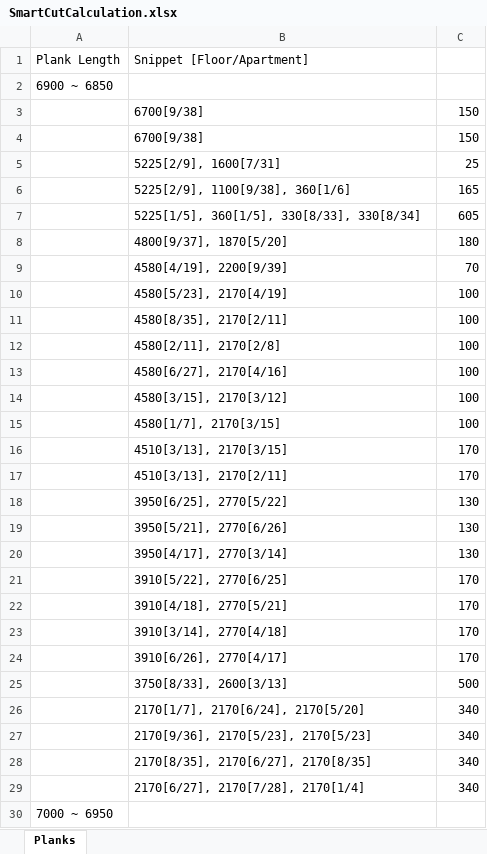
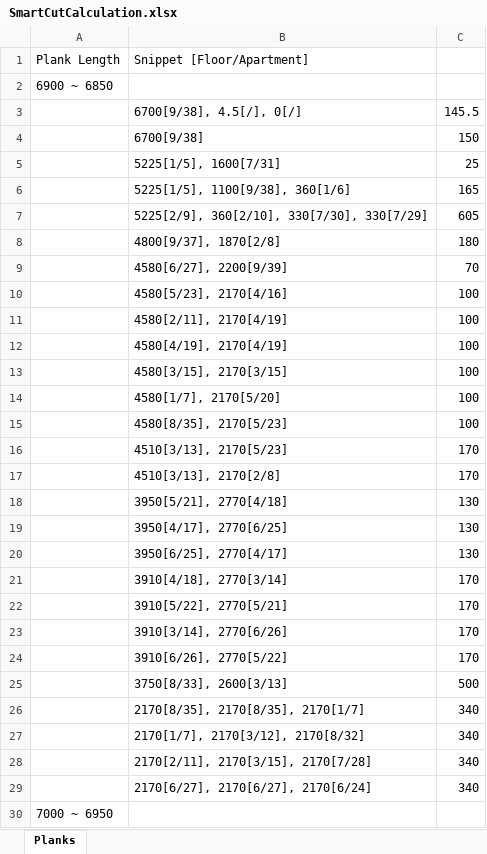
Before and after one commit to dravgust/vralumglass, an Excel workbook: VralumGlassWeb/wwwroot/storage/SmartCutCalculation.xlsx, sheet Planks, drawn as a sheet; only a part is shown; values as stored, in another font and other column widths than the file's, no borders; removed rows and columns are numbered as before the commit, all else as after; the diff covers the shown part only; the diff names each change by its address in the sheet, - before the commit and + after, or states it on an @@ line.

```diff
--- a/VralumGlassWeb/wwwroot/storage/SmartCutCalculation.xlsx (sheet Planks)
+++ b/VralumGlassWeb/wwwroot/storage/SmartCutCalculation.xlsx (sheet Planks)
+row 3:  | 6700[9/38], 4.5[/], 0[/] | 145.5
-row 4:  | 6700[9/38] | 150
-B5: 5225[2/9], 1600[7/31]
+B5: 5225[1/5], 1600[7/31]
-B6: 5225[2/9], 1100[9/38], 360[1/6]
+B6: 5225[1/5], 1100[9/38], 360[1/6]
-B7: 5225[1/5], 360[1/5], 330[8/33], 330[8/34]
+B7: 5225[2/9], 360[2/10], 330[7/30], 330[7/29]
-B8: 4800[9/37], 1870[5/20]
+B8: 4800[9/37], 1870[2/8]
-B9: 4580[4/19], 2200[9/39]
+B9: 4580[6/27], 2200[9/39]
-B10: 4580[5/23], 2170[4/19]
+B10: 4580[5/23], 2170[4/16]
-B11: 4580[8/35], 2170[2/11]
+B11: 4580[2/11], 2170[4/19]
-B12: 4580[2/11], 2170[2/8]
+B12: 4580[4/19], 2170[4/19]
-B13: 4580[6/27], 2170[4/16]
+B13: 4580[3/15], 2170[3/15]
-B14: 4580[3/15], 2170[3/12]
+B14: 4580[1/7], 2170[5/20]
-B15: 4580[1/7], 2170[3/15]
+B15: 4580[8/35], 2170[5/23]
-B16: 4510[3/13], 2170[3/15]
+B16: 4510[3/13], 2170[5/23]
-B17: 4510[3/13], 2170[2/11]
+B17: 4510[3/13], 2170[2/8]
-B18: 3950[6/25], 2770[5/22]
+B18: 3950[5/21], 2770[4/18]
-B19: 3950[5/21], 2770[6/26]
+B19: 3950[4/17], 2770[6/25]
-B20: 3950[4/17], 2770[3/14]
+B20: 3950[6/25], 2770[4/17]
-B21: 3910[5/22], 2770[6/25]
+B21: 3910[4/18], 2770[3/14]
-B22: 3910[4/18], 2770[5/21]
+B22: 3910[5/22], 2770[5/21]
-B23: 3910[3/14], 2770[4/18]
+B23: 3910[3/14], 2770[6/26]
-B24: 3910[6/26], 2770[4/17]
+B24: 3910[6/26], 2770[5/22]
-B26: 2170[1/7], 2170[6/24], 2170[5/20]
+B26: 2170[8/35], 2170[8/35], 2170[1/7]
-B27: 2170[9/36], 2170[5/23], 2170[5/23]
+B27: 2170[1/7], 2170[3/12], 2170[8/32]
-B28: 2170[8/35], 2170[6/27], 2170[8/35]
+B28: 2170[2/11], 2170[3/15], 2170[7/28]
-B29: 2170[6/27], 2170[7/28], 2170[1/4]
+B29: 2170[6/27], 2170[6/27], 2170[6/24]
```
Also changed, not shown: 2 added rows, 2 removed rows and 14 edited cells elsewhere in this sheet, 1 other file.
